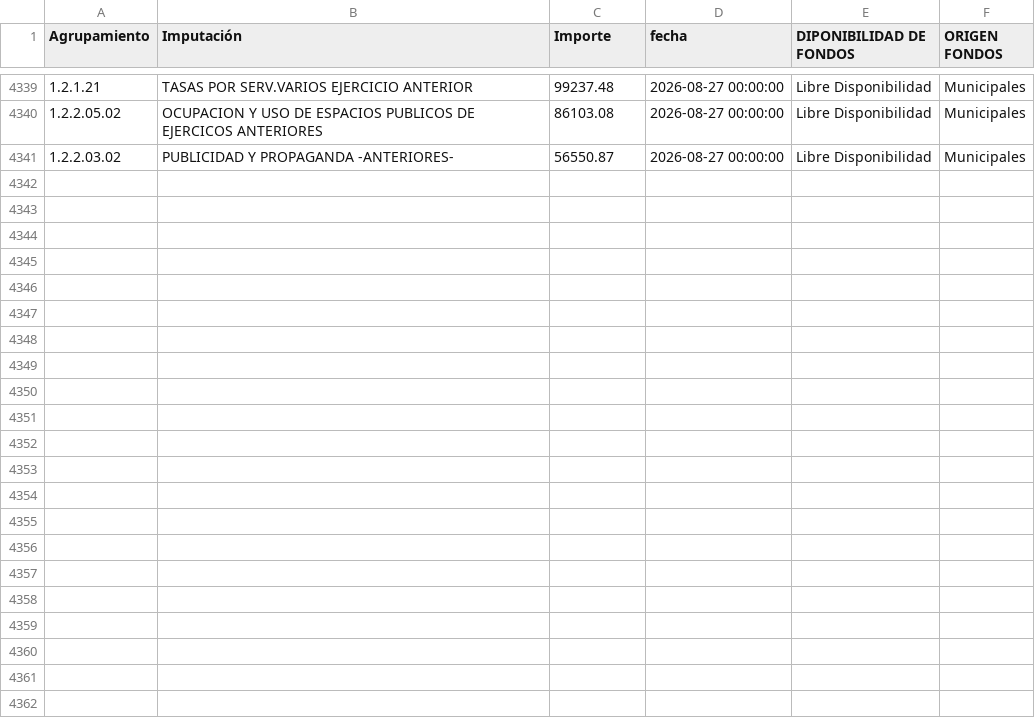
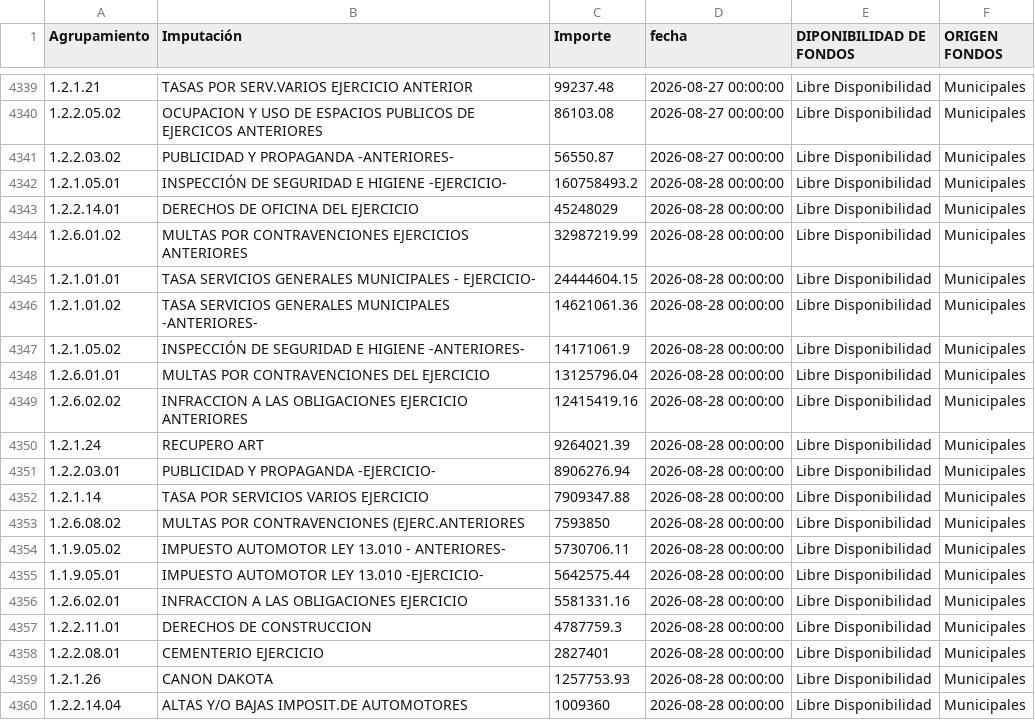
Before and after one commit to gobiernocomunidadia/tablerocomunidad2026, a CSV file: caja_diaria.csv, drawn as a sheet; only a part is shown, gaps mark what is left out; the diff covers the shown part only.

Commit message:
Actualización total de caja_diaria.csv - 31/08/2026 11:27:36

```diff
--- a/caja_diaria.csv
+++ b/caja_diaria.csv
@@ -4341 +4341,20 @@ Agrupamiento,Imputación,Importe,fecha,DIPONIBILIDAD DE FONDOS,ORIGEN FONDOS
 1.2.2.03.02,PUBLICIDAD Y PROPAGANDA -ANTERIORES-,56550.87,2026-08-27 00:00:00,Libre Disponibilidad,Municipales
+1.2.1.05.01,INSPECCIÓN DE SEGURIDAD E HIGIENE -EJERCICIO-,160758493.2,2026-08-28 00:00:00,Libre Disponibilidad,Municipales
+1.2.2.14.01,DERECHOS DE OFICINA DEL EJERCICIO,45248029,2026-08-28 00:00:00,Libre Disponibilidad,Municipales
+1.2.6.01.02,MULTAS POR CONTRAVENCIONES EJERCICIOS ANTERIORES,32987219.99,2026-08-28 00:00:00,Libre Disponibilidad,Municipales
+1.2.1.01.01,TASA SERVICIOS GENERALES MUNICIPALES - EJERCICIO-,24444604.15,2026-08-28 00:00:00,Libre Disponibilidad,Municipales
+1.2.1.01.02,TASA SERVICIOS GENERALES MUNICIPALES -ANTERIORES-,14621061.36,2026-08-28 00:00:00,Libre Disponibilidad,Municipales
+1.2.1.05.02,INSPECCIÓN DE SEGURIDAD E HIGIENE -ANTERIORES-,14171061.9,2026-08-28 00:00:00,Libre Disponibilidad,Municipales
+1.2.6.01.01,MULTAS POR CONTRAVENCIONES DEL EJERCICIO,13125796.04,2026-08-28 00:00:00,Libre Disponibilidad,Municipales
+1.2.6.02.02,INFRACCION A LAS OBLIGACIONES EJERCICIO ANTERIORES,12415419.16,2026-08-28 00:00:00,Libre Disponibilidad,Municipales
+1.2.1.24,RECUPERO ART,9264021.39,2026-08-28 00:00:00,Libre Disponibilidad,Municipales
+1.2.2.03.01,PUBLICIDAD Y PROPAGANDA -EJERCICIO-,8906276.94,2026-08-28 00:00:00,Libre Disponibilidad,Municipales
+1.2.1.14,TASA POR SERVICIOS VARIOS EJERCICIO,7909347.88,2026-08-28 00:00:00,Libre Disponibilidad,Municipales
+1.2.6.08.02,MULTAS POR CONTRAVENCIONES (EJERC.ANTERIORES,7593850,2026-08-28 00:00:00,Libre Disponibilidad,Municipales
+1.1.9.05.02,IMPUESTO AUTOMOTOR LEY 13.010 - ANTERIORES-,5730706.11,2026-08-28 00:00:00,Libre Disponibilidad,Municipales
+1.1.9.05.01,IMPUESTO AUTOMOTOR LEY 13.010 -EJERCICIO-,5642575.44,2026-08-28 00:00:00,Libre Disponibilidad,Municipales
+1.2.6.02.01,INFRACCION A LAS OBLIGACIONES EJERCICIO,5581331.16,2026-08-28 00:00:00,Libre Disponibilidad,Municipales
+1.2.2.11.01,DERECHOS DE CONSTRUCCION,4787759.3,2026-08-28 00:00:00,Libre Disponibilidad,Municipales
+1.2.2.08.01,CEMENTERIO EJERCICIO,2827401,2026-08-28 00:00:00,Libre Disponibilidad,Municipales
+1.2.1.26,CANON DAKOTA,1257753.93,2026-08-28 00:00:00,Libre Disponibilidad,Municipales
+1.2.2.14.04,ALTAS Y/O BAJAS IMPOSIT.DE AUTOMOTORES,1009360,2026-08-28 00:00:00,Libre Disponibilidad,Municipales
```
Also changed, not shown: 11 added rows elsewhere in this file.
